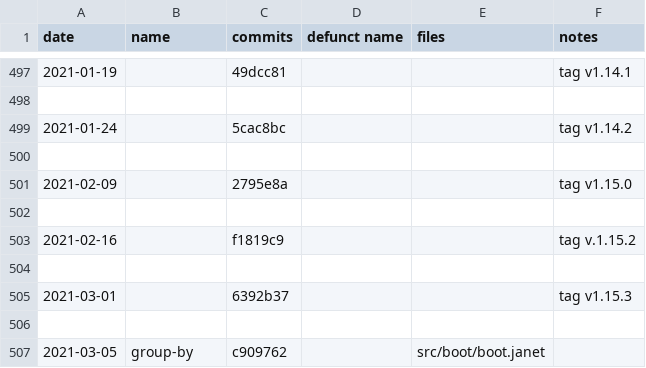
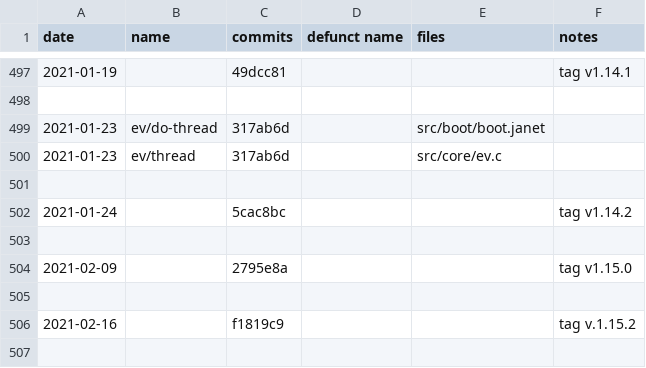
Before and after one commit to sogaiu/janet-examples, a TSV file: doc/history.tsv, drawn as a sheet; only a part is shown, gaps mark what is left out; the shorter side is filled out with more unchanged rows.

Commit message:
Add more 1.14.2 info

```diff
--- a/doc/history.tsv
+++ b/doc/history.tsv
@@ -498,2 +498,5 @@ date	name	commits	defunct name	files	notes
 					
+2021-01-23	ev/do-thread	317ab6d		src/boot/boot.janet	
+2021-01-23	ev/thread	317ab6d		src/core/ev.c	
+					
 2021-01-24		5cac8bc			tag v1.14.2
```
